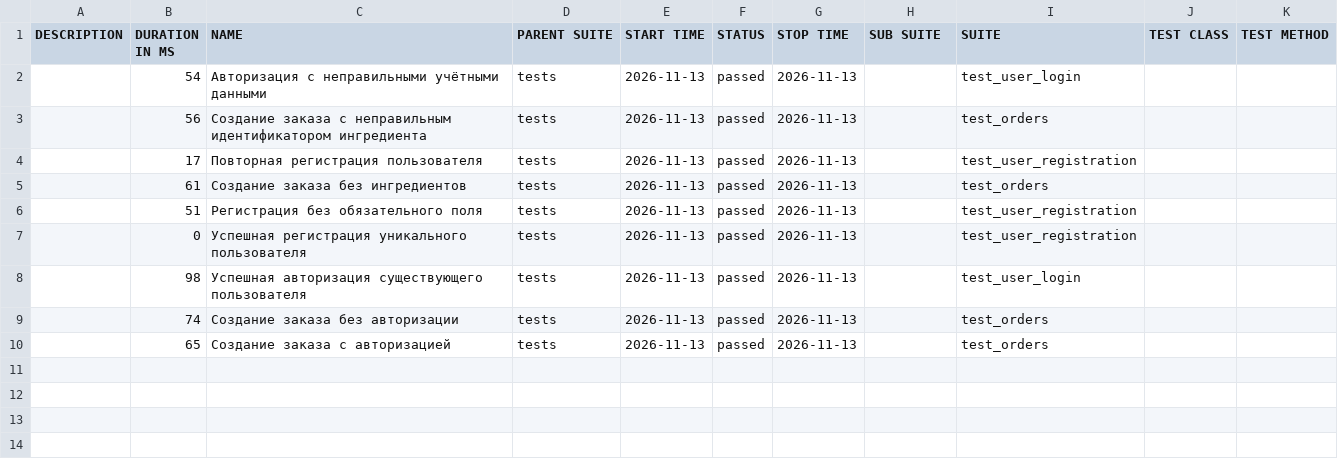
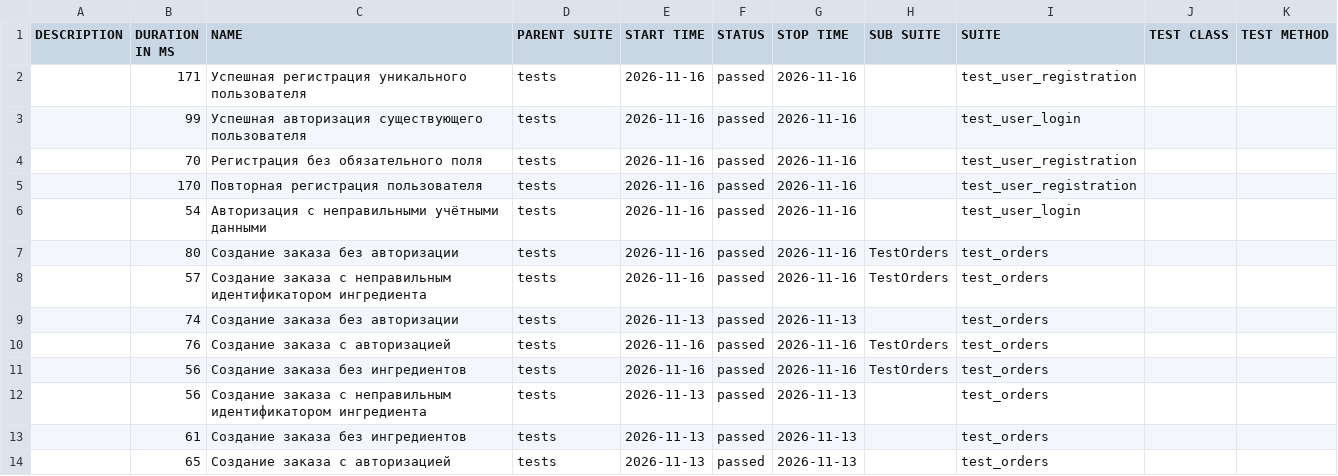
Before and after one commit to oNeaL-Andrei/Diplom_2, a CSV file: allure-report/data/suites.csv, drawn as a sheet.

```diff
--- a/allure-report/data/suites.csv
+++ b/allure-report/data/suites.csv
@@ -1,10 +1,14 @@
 "DESCRIPTION","DURATION IN MS","NAME","PARENT SUITE","START TIME","STATUS","STOP TIME","SUB SUITE","SUITE","TEST CLASS","TEST METHOD"
-"","54","Авторизация с неправильными учётными данными","tests","2026-11-13","passed","2026-11-13","","test_user_login","",""
+"","171","Успешная регистрация уникального пользователя","tests","2026-11-16","passed","2026-11-16","","test_user_registration","",""
+"","99","Успешная авторизация существующего пользователя","tests","2026-11-16","passed","2026-11-16","","test_user_login","",""
+"","70","Регистрация без обязательного поля","tests","2026-11-16","passed","2026-11-16","","test_user_registration","",""
+"","170","Повторная регистрация пользователя","tests","2026-11-16","passed","2026-11-16","","test_user_registration","",""
+"","54","Авторизация с неправильными учётными данными","tests","2026-11-16","passed","2026-11-16","","test_user_login","",""
+"","80","Создание заказа без авторизации","tests","2026-11-16","passed","2026-11-16","TestOrders","test_orders","",""
+"","57","Создание заказа с неправильным идентификатором ингредиента","tests","2026-11-16","passed","2026-11-16","TestOrders","test_orders","",""
+"","74","Создание заказа без авторизации","tests","2026-11-13","passed","2026-11-13","","test_orders","",""
+"","76","Создание заказа с авторизацией","tests","2026-11-16","passed","2026-11-16","TestOrders","test_orders","",""
+"","56","Создание заказа без ингредиентов","tests","2026-11-16","passed","2026-11-16","TestOrders","test_orders","",""
 "","56","Создание заказа с неправильным идентификатором ингредиента","tests","2026-11-13","passed","2026-11-13","","test_orders","",""
-"","17","Повторная регистрация пользователя","tests","2026-11-13","passed","2026-11-13","","test_user_registration","",""
 "","61","Создание заказа без ингредиентов","tests","2026-11-13","passed","2026-11-13","","test_orders","",""
-"","51","Регистрация без обязательного поля","tests","2026-11-13","passed","2026-11-13","","test_user_registration","",""
-"","0","Успешная регистрация уникального пользователя","tests","2026-11-13","passed","2026-11-13","","test_user_registration","",""
-"","98","Успешная авторизация существующего пользователя","tests","2026-11-13","passed","2026-11-13","","test_user_login","",""
-"","74","Создание заказа без авторизации","tests","2026-11-13","passed","2026-11-13","","test_orders","",""
 "","65","Создание заказа с авторизацией","tests","2026-11-13","passed","2026-11-13","","test_orders","",""
```
Also changed, not shown: 50 other files.
